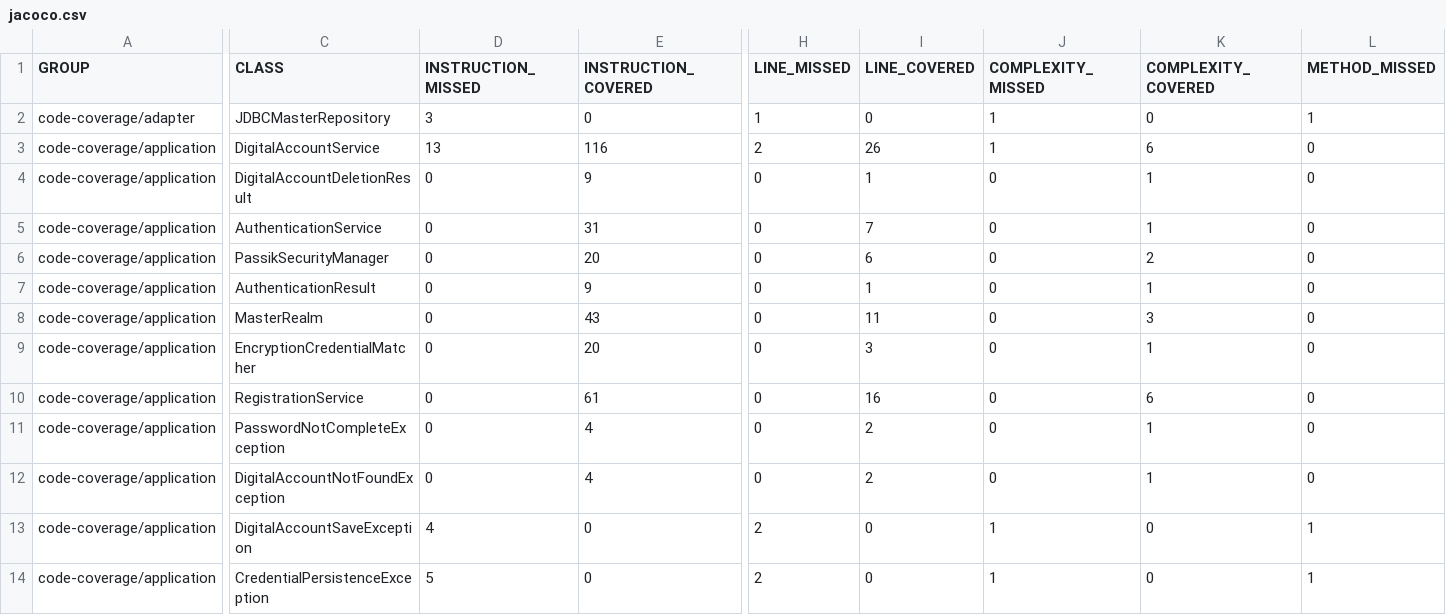
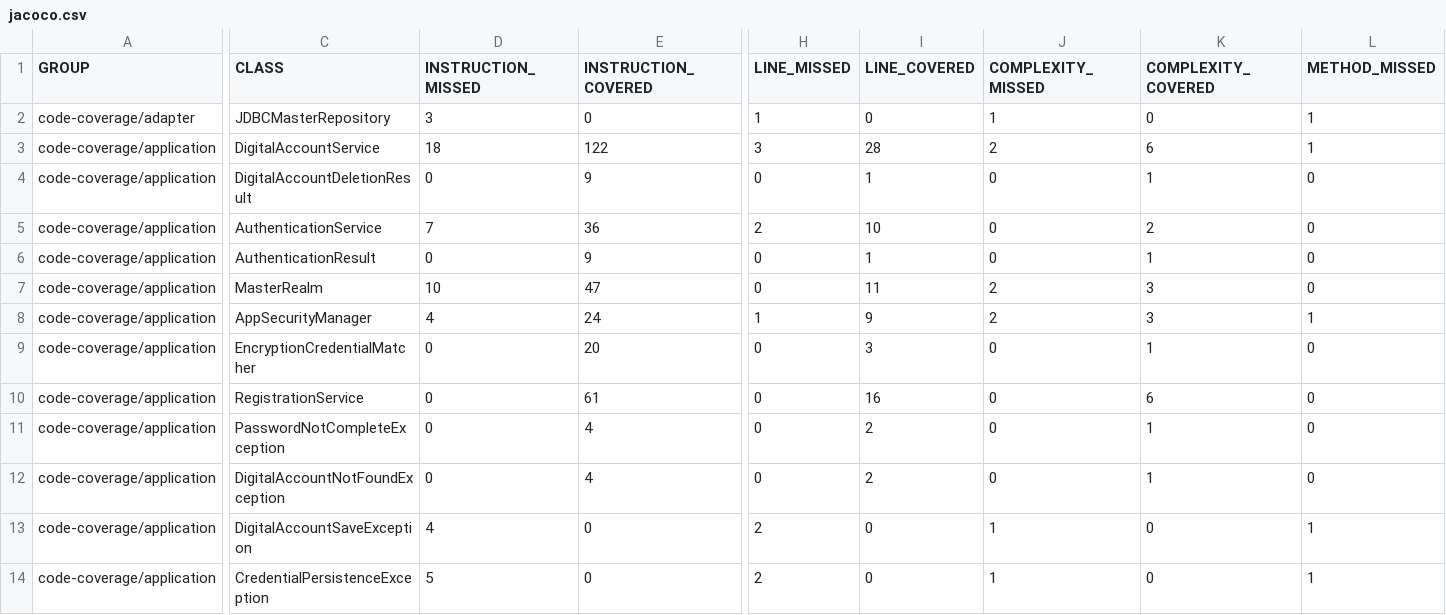
Before and after one commit to DanCh11/Passik, a CSV file: jacoco.csv, drawn as a sheet; only a part is shown, gaps mark what is left out; removed rows and columns are numbered as before the commit, all else as after; rows hold the shown columns only; the diff covers the shown part only; the diff names each change by its address in the sheet, - before the commit and + after, or states it on an @@ line.

```diff
--- a/jacoco.csv
+++ b/jacoco.csv
-D3 (INSTRUCTION_MISSED): 13
+D3 (INSTRUCTION_MISSED): 18
-E3 (INSTRUCTION_COVERED): 116
+E3 (INSTRUCTION_COVERED): 122
-H3 (LINE_MISSED): 2
+H3 (LINE_MISSED): 3
-I3 (LINE_COVERED): 26
+I3 (LINE_COVERED): 28
-J3 (COMPLEXITY_MISSED): 1
+J3 (COMPLEXITY_MISSED): 2
-L3 (METHOD_MISSED): 0
+L3 (METHOD_MISSED): 1
-D5 (INSTRUCTION_MISSED): 0
+D5 (INSTRUCTION_MISSED): 7
-E5 (INSTRUCTION_COVERED): 31
+E5 (INSTRUCTION_COVERED): 36
-H5 (LINE_MISSED): 0
+H5 (LINE_MISSED): 2
-I5 (LINE_COVERED): 7
+I5 (LINE_COVERED): 10
-K5 (COMPLEXITY_COVERED): 1
+K5 (COMPLEXITY_COVERED): 2
-row 6: code-coverage/application | PassikSecurityManager | 0 | 20 | 0 | 6 | 0 | 2 | 0
-D7 (INSTRUCTION_MISSED): 0
+D7 (INSTRUCTION_MISSED): 10
-E7 (INSTRUCTION_COVERED): 43
+E7 (INSTRUCTION_COVERED): 47
-J7 (COMPLEXITY_MISSED): 0
+J7 (COMPLEXITY_MISSED): 2
+row 8: code-coverage/application | AppSecurityManager | 4 | 24 | 1 | 9 | 2 | 3 | 1
```
Also changed, not shown: 3 edited cells elsewhere in this file, 18 other files.
